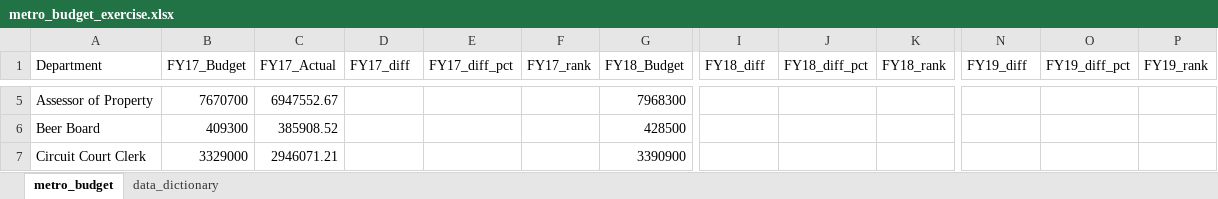
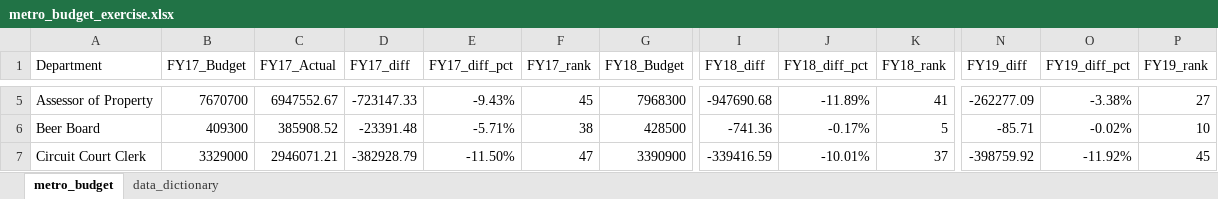
Before and after one commit to NSS-Data-Analytics-Cohort-8/budget_lookups-jnketiah89, an Excel workbook: metro_budget_exercise.xlsx, sheet metro_budget, drawn as a sheet; only a part is shown, gaps mark what is left out; values as stored, in another font and other column widths than the file's, no borders; the diff covers the shown part only; the diff names each change by its address in the sheet, - before the commit and + after, or states it on an @@ line.

```diff
--- a/metro_budget_exercise.xlsx (sheet metro_budget)
+++ b/metro_budget_exercise.xlsx (sheet metro_budget)
-D5 (FY17_diff): (empty)
+D5 (FY17_diff): -723147.33
-E5 (FY17_diff_pct): (empty)
+E5 (FY17_diff_pct): -9.43%
-F5 (FY17_rank): (empty)
+F5 (FY17_rank): 45
-I5 (FY18_diff): (empty)
+I5 (FY18_diff): -947690.68
-J5 (FY18_diff_pct): (empty)
+J5 (FY18_diff_pct): -11.89%
-K5 (FY18_rank): (empty)
+K5 (FY18_rank): 41
-N5 (FY19_diff): (empty)
+N5 (FY19_diff): -262277.09
-O5 (FY19_diff_pct): (empty)
+O5 (FY19_diff_pct): -3.38%
-P5 (FY19_rank): (empty)
+P5 (FY19_rank): 27
-D6 (FY17_diff): (empty)
+D6 (FY17_diff): -23391.48
-E6 (FY17_diff_pct): (empty)
+E6 (FY17_diff_pct): -5.71%
-F6 (FY17_rank): (empty)
+F6 (FY17_rank): 38
-I6 (FY18_diff): (empty)
+I6 (FY18_diff): -741.36
-J6 (FY18_diff_pct): (empty)
+J6 (FY18_diff_pct): -0.17%
-K6 (FY18_rank): (empty)
+K6 (FY18_rank): 5
-N6 (FY19_diff): (empty)
+N6 (FY19_diff): -85.71
-O6 (FY19_diff_pct): (empty)
+O6 (FY19_diff_pct): -0.02%
-P6 (FY19_rank): (empty)
+P6 (FY19_rank): 10
-D7 (FY17_diff): (empty)
+D7 (FY17_diff): -382928.79
-E7 (FY17_diff_pct): (empty)
+E7 (FY17_diff_pct): -11.50%
-F7 (FY17_rank): (empty)
+F7 (FY17_rank): 47
-I7 (FY18_diff): (empty)
+I7 (FY18_diff): -339416.59
-J7 (FY18_diff_pct): (empty)
+J7 (FY18_diff_pct): -10.01%
-K7 (FY18_rank): (empty)
+K7 (FY18_rank): 37
-N7 (FY19_diff): (empty)
+N7 (FY19_diff): -398759.92
-O7 (FY19_diff_pct): (empty)
+O7 (FY19_diff_pct): -11.92%
-P7 (FY19_rank): (empty)
+P7 (FY19_rank): 45
```
Also changed, not shown: 6 added rows, 6 removed rows and 432 edited cells elsewhere in this sheet.
